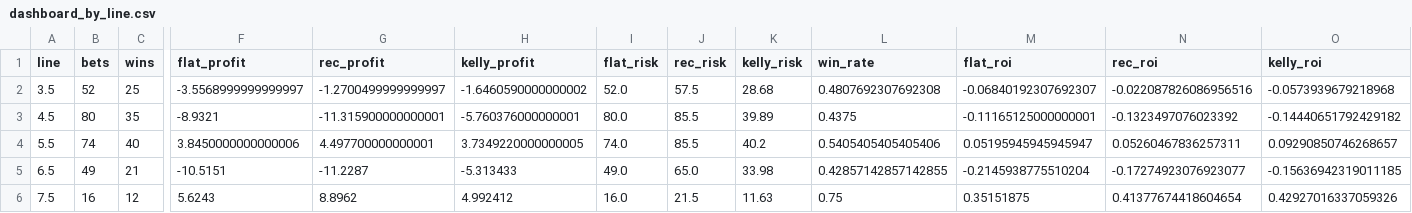
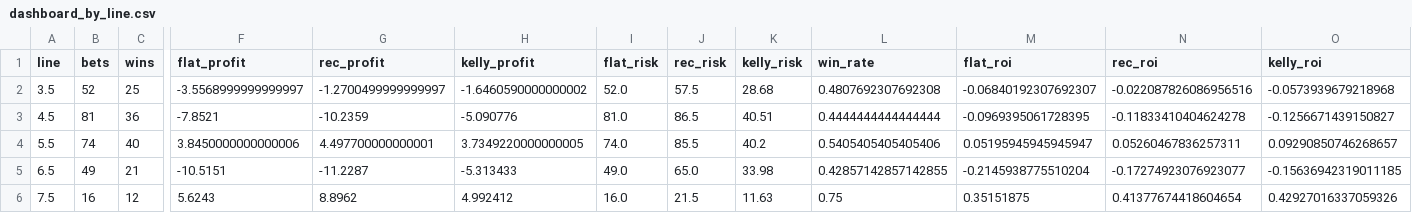
Before and after one commit to andrewrust04-blip/mlb-betting-model, a CSV file: dashboard_by_line.csv, drawn as a sheet; only a part is shown, gaps mark what is left out; the diff names each change by its address in the sheet, - before the commit and + after, or states it on an @@ line.

```diff
--- a/dashboard_by_line.csv
+++ b/dashboard_by_line.csv
-B3 (bets): 80
+B3 (bets): 81
-C3 (wins): 35
+C3 (wins): 36
-F3 (flat_profit): -8.9321
+F3 (flat_profit): -7.8521
-G3 (rec_profit): -11.315900000000001
+G3 (rec_profit): -10.2359
-H3 (kelly_profit): -5.760376000000001
+H3 (kelly_profit): -5.090776
-I3 (flat_risk): 80.0
+I3 (flat_risk): 81.0
-J3 (rec_risk): 85.5
+J3 (rec_risk): 86.5
-K3 (kelly_risk): 39.89
+K3 (kelly_risk): 40.51
-L3 (win_rate): 0.4375
+L3 (win_rate): 0.4444444444444444
-M3 (flat_roi): -0.11165125000000001
+M3 (flat_roi): -0.0969395061728395
-N3 (rec_roi): -0.1323497076023392
+N3 (rec_roi): -0.11833410404624278
-O3 (kelly_roi): -0.14440651792429182
+O3 (kelly_roi): -0.1256671439150827
```
Also changed, not shown: bet_log.csv, dashboard_by_side.csv, 5 other files.
